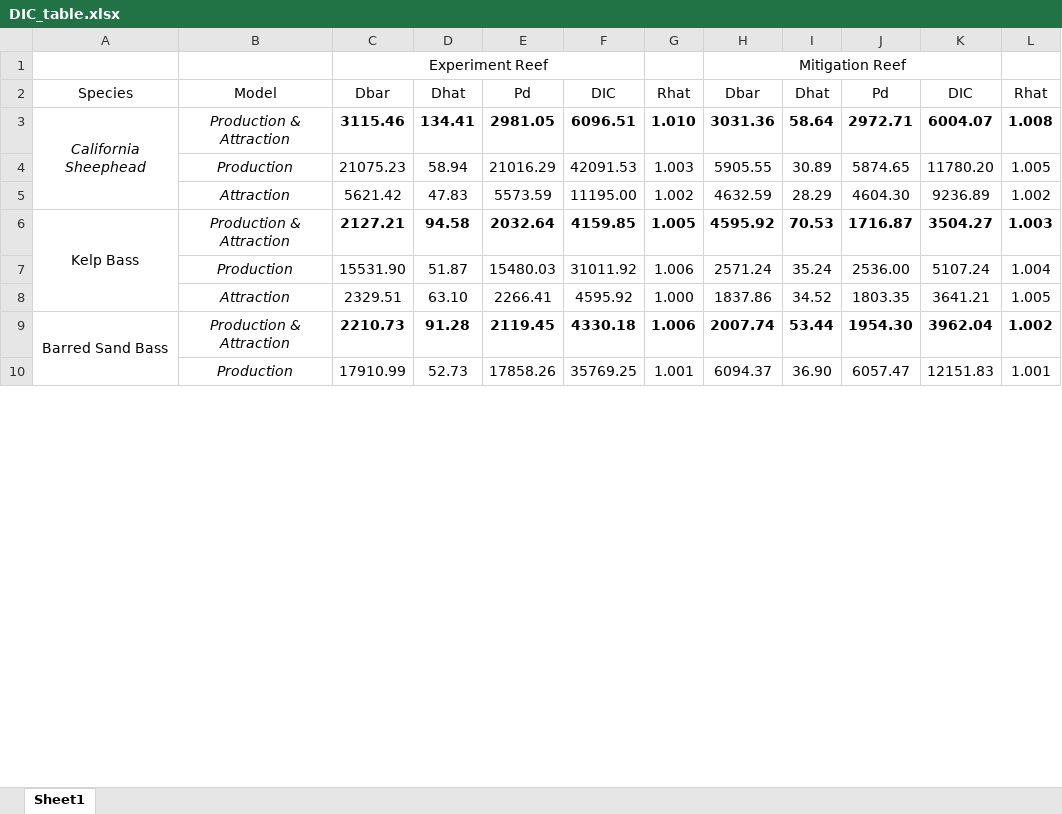
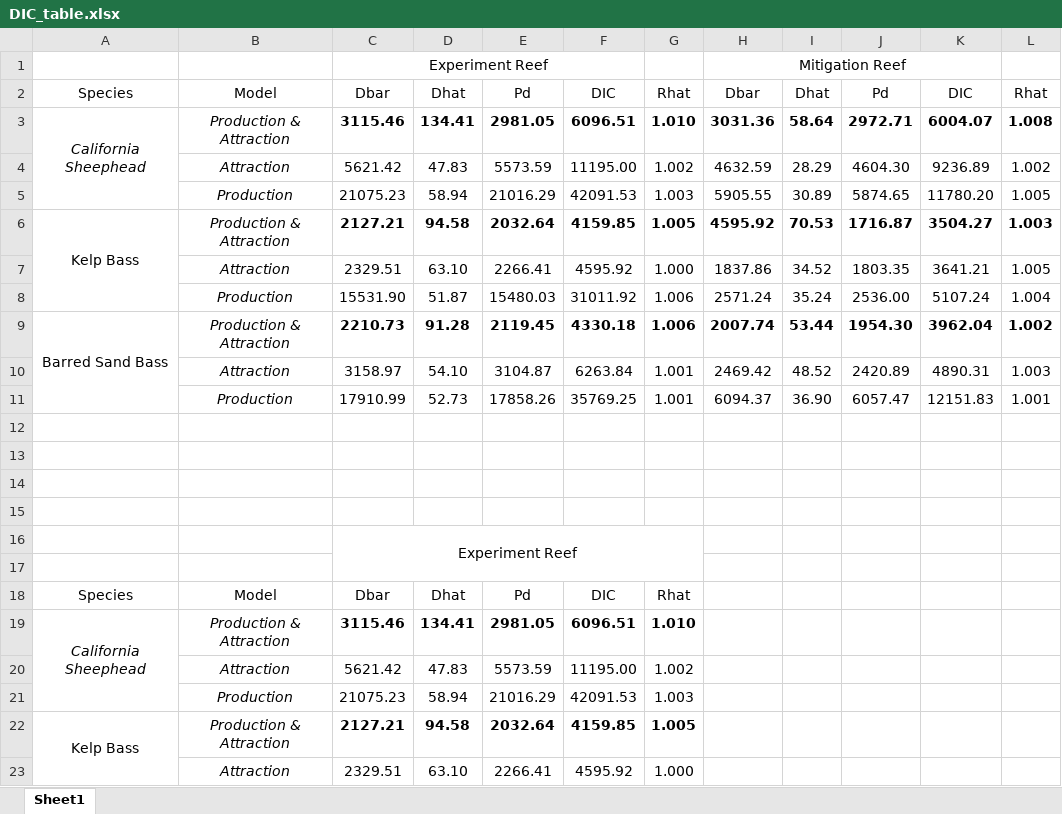
Before and after one commit to jwilsonwhite/R_SSIPM, an Excel workbook: SSIPM_output/DIC_table.xlsx, sheet Sheet1, drawn as a sheet; only a part is shown; values as stored, in another font and other column widths than the file's, no borders; removed rows and columns are numbered as before the commit, all else as after; the diff covers the shown part only; the diff names each change by its address in the sheet, - before the commit and + after, or states it on an @@ line.

```diff
--- a/SSIPM_output/DIC_table.xlsx (sheet Sheet1)
+++ b/SSIPM_output/DIC_table.xlsx (sheet Sheet1)
@@ row 5 moved to row 4: Attraction @@
@@ row 8 moved to row 7: Attraction @@
-A9:A11 merged
+A9:A11 merged
+row 10:  | Attraction | 3158.97 | 54.10 | 3104.87 | 6263.84 | 1.001 | 2469.42 | 48.52 | 2420.89 | 4890.31 | 1.003
+row 12: (empty)
+row 13: (empty)
+row 14: (empty)
+row 15: (empty)
+row 16:  |  | Experiment Reef
+row 17: (empty)
+row 18: Species | Model | Dbar | Dhat | Pd | DIC | Rhat
+row 19: California Sheephead | Production & Attraction | 3115.46 | 134.41 | 2981.05 | 6096.51 | 1.010
+row 20:  | Attraction | 5621.42 | 47.83 | 5573.59 | 11195.00 | 1.002
+row 21:  | Production | 21075.23 | 58.94 | 21016.29 | 42091.53 | 1.003
+row 22: Kelp Bass | Production & Attraction | 2127.21 | 94.58 | 2032.64 | 4159.85 | 1.005
+row 23:  | Attraction | 2329.51 | 63.10 | 2266.41 | 4595.92 | 1.000
```
Also changed, not shown: 15 added rows and 5 edited cells elsewhere in this sheet, 57 other files.
